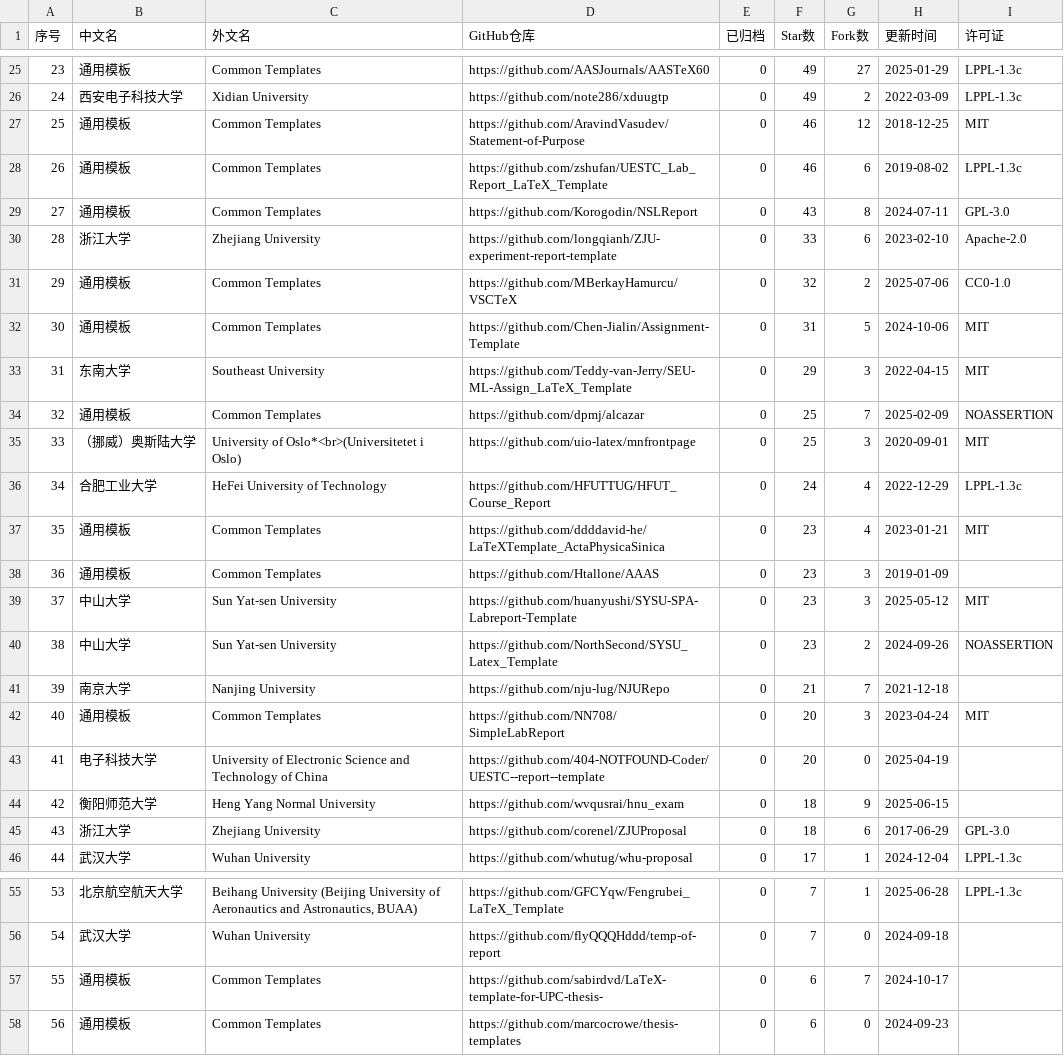
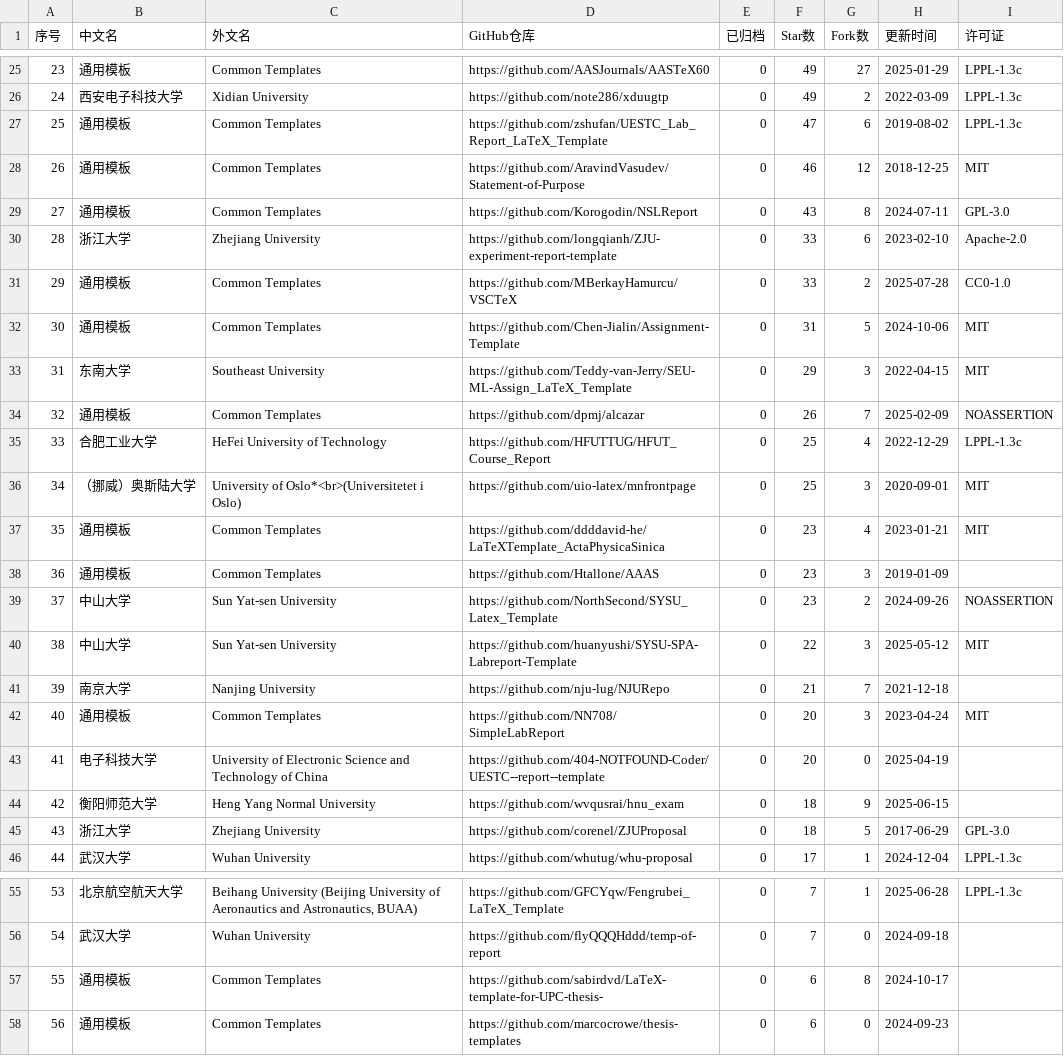
Before and after one commit to hantang/latex-templates, a CSV file: data/report.csv, drawn as a sheet; only a part is shown, gaps mark what is left out; removed rows and columns are numbered as before the commit, all else as after; the diff covers the shown part only; the diff names each change by its address in the sheet, - before the commit and + after, or states it on an @@ line.

```diff
--- a/data/report.csv
+++ b/data/report.csv
@@ column A (序号) renumbered between rows 11 and 39 @@
+row 27: 25 | 通用模板 | Common Templates | https://github.com/zshufan/UESTC_Lab_Report_LaTeX_Template | 0 | 47 | 6 | 2019-08-02 | LPPL-1.3c
-row 28: 26 | 通用模板 | Common Templates | https://github.com/zshufan/UESTC_Lab_Report_LaTeX_Template | 0 | 46 | 6 | 2019-08-02 | LPPL-1.3c
-F31 (Star数): 32
+F31 (Star数): 33
-H31 (更新时间): 2025-07-06
+H31 (更新时间): 2025-07-28
-F34 (Star数): 25
+F34 (Star数): 26
+row 35: 33 | 合肥工业大学 | HeFei University of Technology | https://github.com/HFUTTUG/HFUT_Course_Report | 0 | 25 | 4 | 2022-12-29 | LPPL-1.3c
-row 36: 34 | 合肥工业大学 | HeFei University of Technology | https://github.com/HFUTTUG/HFUT_Course_Report | 0 | 24 | 4 | 2022-12-29 | LPPL-1.3c
-row 39: 37 | 中山大学 | Sun Yat-sen University | https://github.com/huanyushi/SYSU-SPA-Labreport-Template | 0 | 23 | 3 | 2025-05-12 | MIT
+row 40: 38 | 中山大学 | Sun Yat-sen University | https://github.com/huanyushi/SYSU-SPA-Labreport-Template | 0 | 22 | 3 | 2025-05-12 | MIT
-G45 (Fork数): 6
+G45 (Fork数): 5
-G57 (Fork数): 7
+G57 (Fork数): 8
```
Also changed, not shown: 2 added rows, 2 removed rows and 16 edited cells elsewhere in this file, data/presentation.csv, data/thesis.csv, 4 other files.
